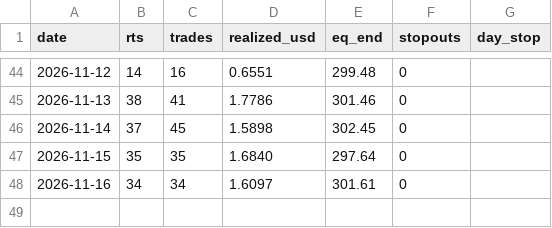
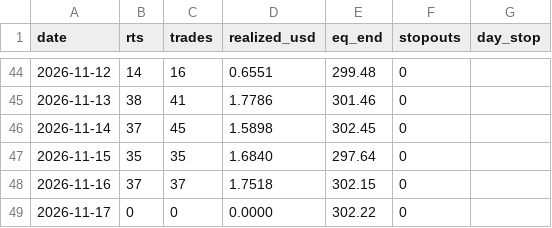
Before and after one commit to Fitrilv3526T/trendgrid, a CSV file: docs/data/day_log.csv, drawn as a sheet; only a part is shown, gaps mark what is left out.

```diff
--- a/docs/data/day_log.csv
+++ b/docs/data/day_log.csv
@@ -47,2 +47,3 @@ date,rts,trades,realized_usd,eq_end,stopouts,day_stop
 2026-11-15,35,35,1.6840,297.64,0,""
-2026-11-16,34,34,1.6097,301.61,0,""
+2026-11-16,37,37,1.7518,302.15,0,""
+2026-11-17,0,0,0.0000,302.22,0,""
```
Also changed, not shown: docs/data/closed_trades.csv, 2 other files.
